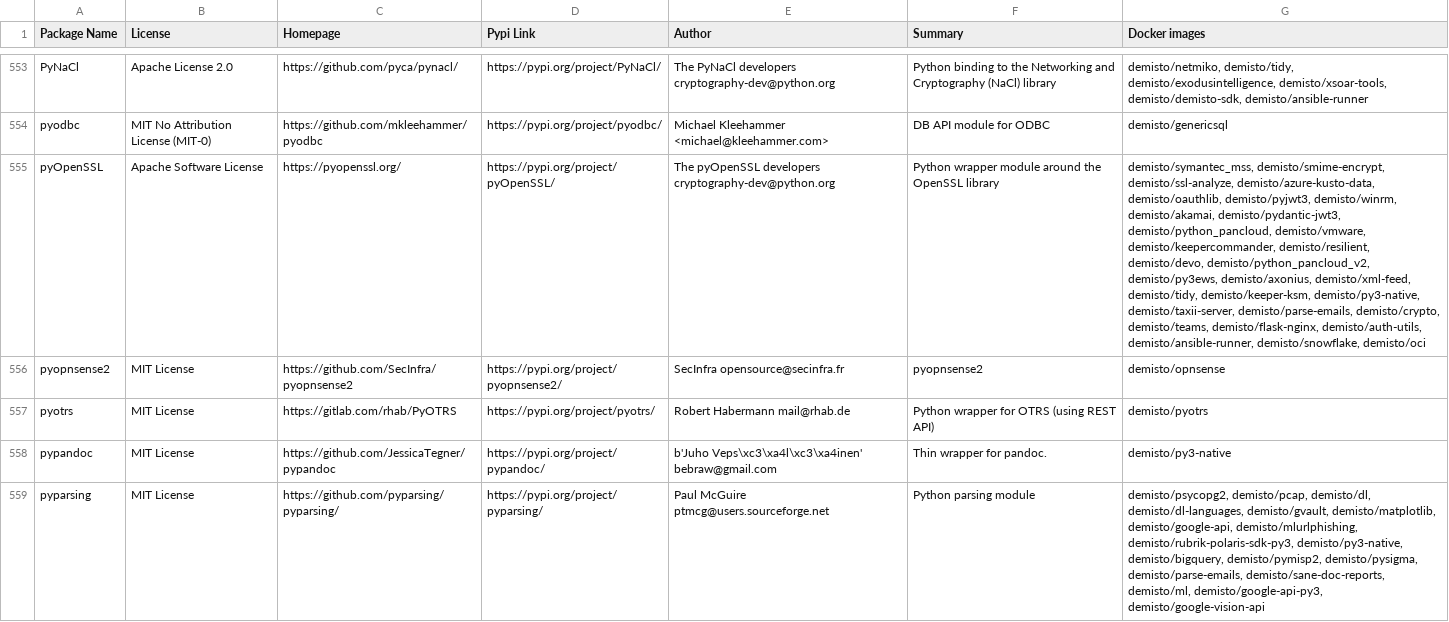
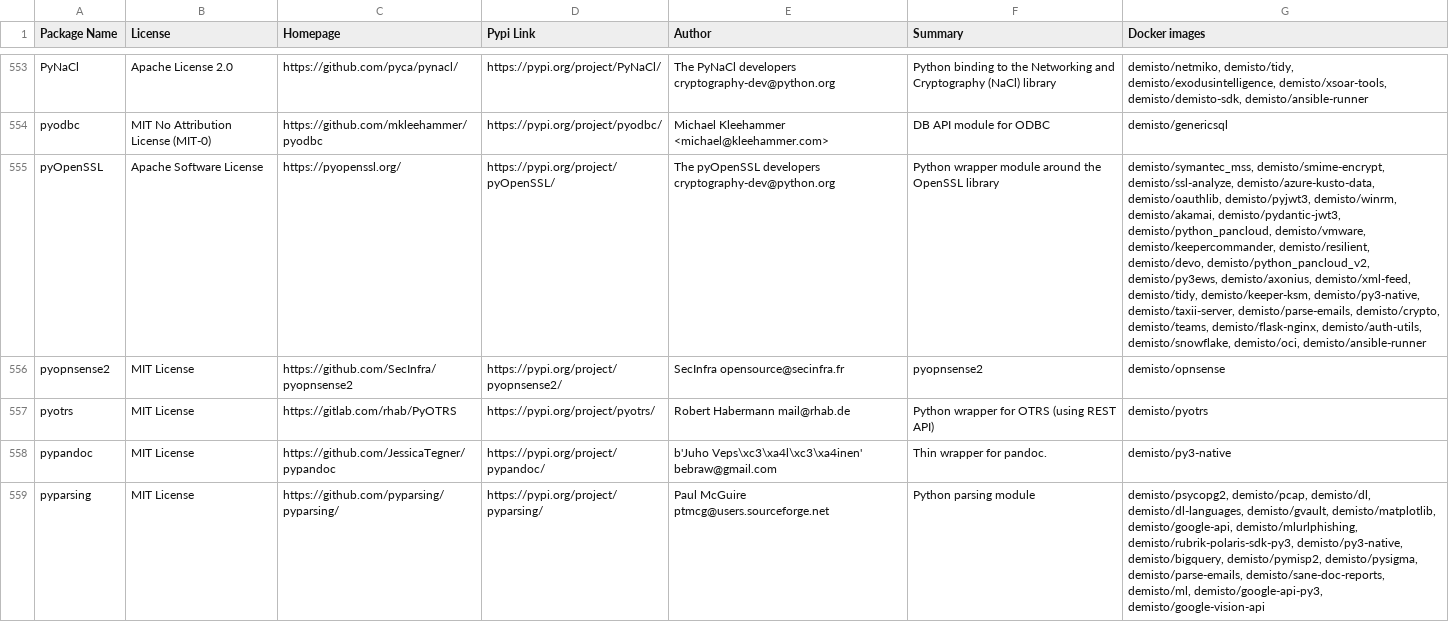
Before and after one commit to demisto/dockerfiles-info, a CSV file: used_packages.csv, drawn as a sheet; only a part is shown, gaps mark what is left out; the diff covers the shown part only; the diff names each change by its address in the sheet, - before the commit and + after, or states it on an @@ line.

```diff
--- a/used_packages.csv
+++ b/used_packages.csv
-G555 (Docker images): …demisto/flask-nginx, demisto/auth-utils, demisto/ansible-runner, demisto/snowflake, demisto/oci
+G555 (Docker images): …demisto/flask-nginx, demisto/auth-utils, demisto/snowflake, demisto/oci, demisto/ansible-runner
```
Also changed, not shown: 1 moved row and 64 edited cells elsewhere in this file, 8 other files.
